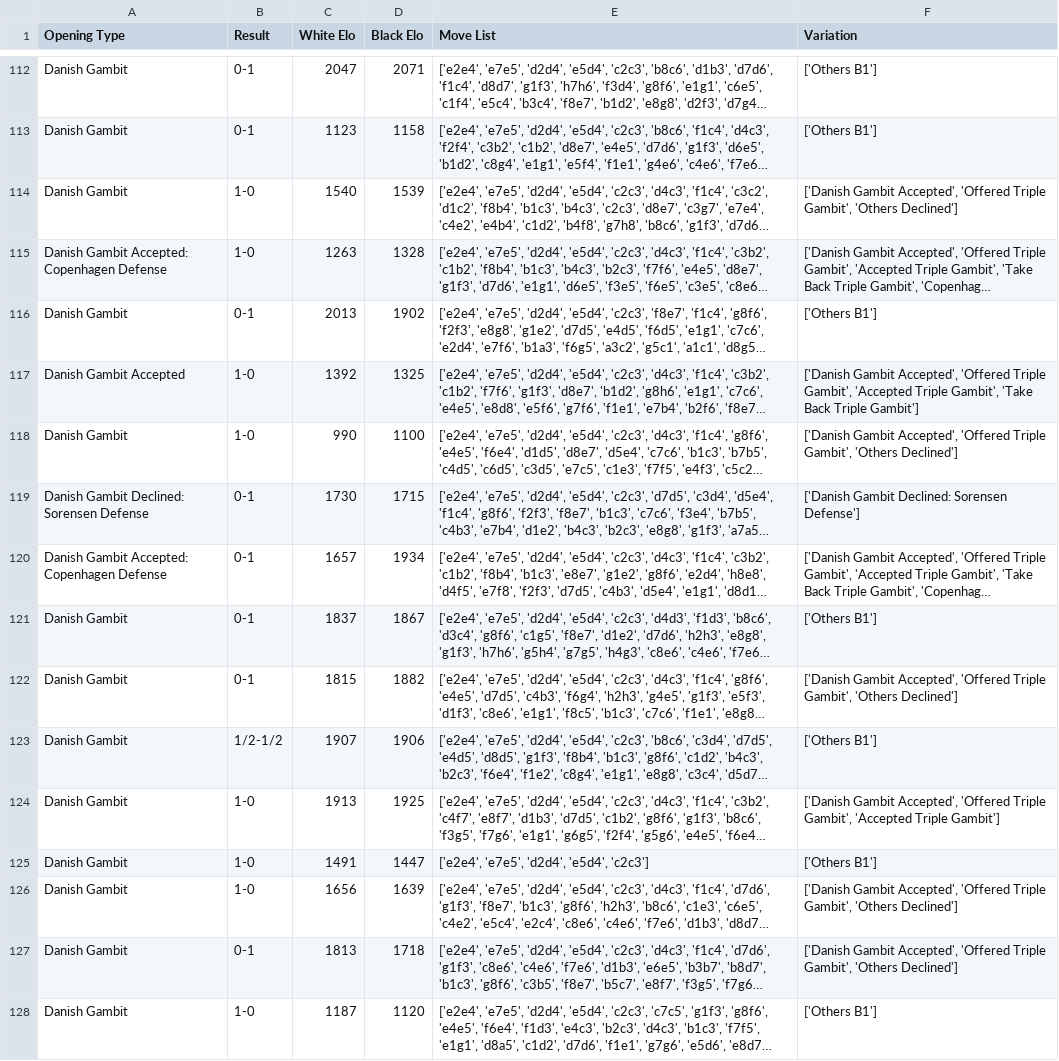
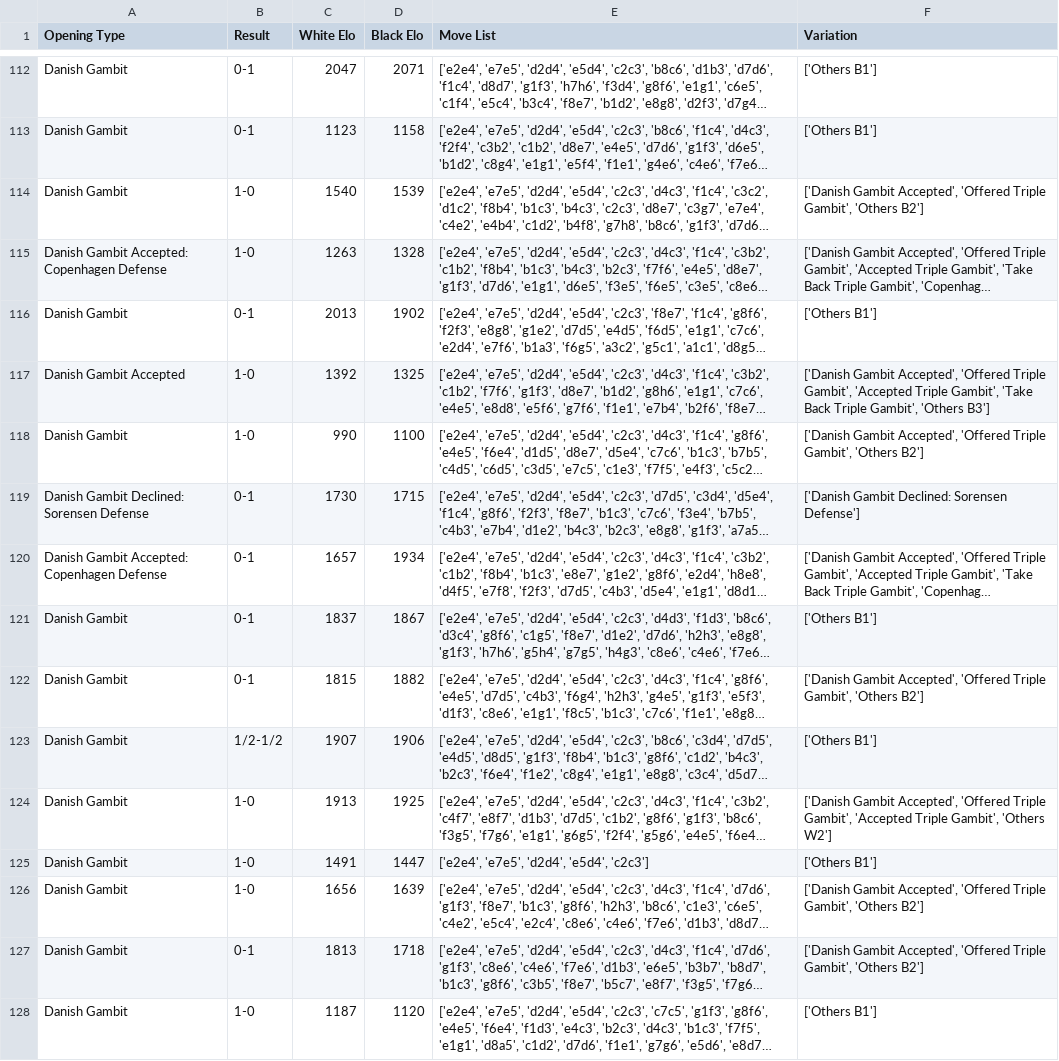
Before and after one commit to popochangli/Danish-Gambit, a CSV file: danish_gambit_games_2024.csv, drawn as a sheet; only a part is shown, gaps mark what is left out; long unchanged cells end in …; the diff covers the shown part only; the diff names each change by its address in the sheet, - before the commit and + after, or states it on an @@ line.

```diff
--- a/danish_gambit_games_2024.csv
+++ b/danish_gambit_games_2024.csv
-F114 (Variation): …Gambit', 'Others Declined']
+F114 (Variation): …Gambit', 'Others B2']
-F117 (Variation): …Back Triple Gambit']
+F117 (Variation): …Back Triple Gambit', 'Others B3']
-F118 (Variation): …Gambit', 'Others Declined']
+F118 (Variation): …Gambit', 'Others B2']
-F122 (Variation): …Gambit', 'Others Declined']
+F122 (Variation): …Gambit', 'Others B2']
-F124 (Variation): …'Accepted Triple Gambit']
+F124 (Variation): …'Accepted Triple Gambit', 'Others W2']
-F126:F127 (Variation): …Gambit', 'Others Declined']
+F126:F127 (Variation): …Gambit', 'Others B2']
```
Also changed, not shown: 101 edited cells elsewhere in this file, danish_gambit_games_2020.csv, danish_gambit_games_2021.csv, 22 other files.
